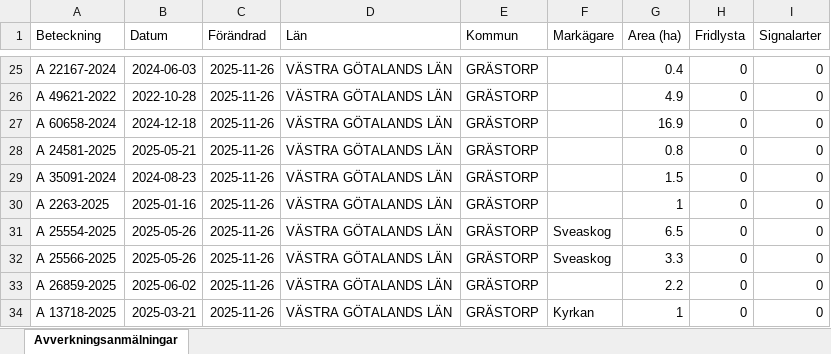
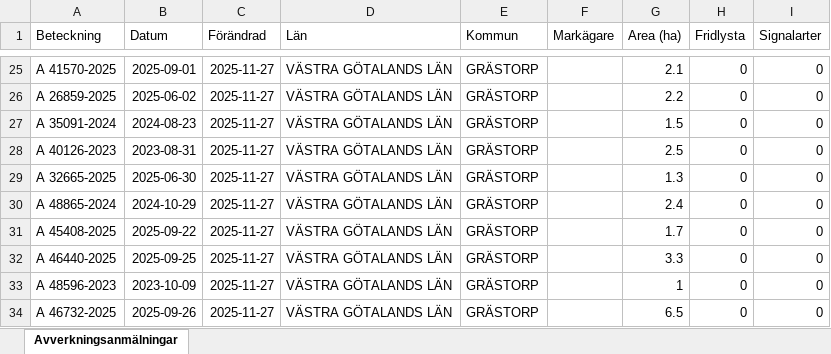
Before and after one commit to klasma/Logging_1444, an Excel workbook: Översikt GRÄSTORP.xlsx, sheet Avverkningsanmälningar, drawn as a sheet; only a part is shown, gaps mark what is left out; values as stored, in another font and other column widths than the file's, no borders; the diff covers the shown part only; the diff names each change by its address in the sheet, - before the commit and + after, or states it on an @@ line.

```diff
--- a/Översikt GRÄSTORP.xlsx (sheet Avverkningsanmälningar)
+++ b/Översikt GRÄSTORP.xlsx (sheet Avverkningsanmälningar)
-A25 (Beteckning): A 22167-2024
+A25 (Beteckning): A 41570-2025
-B25 (Datum): 2024-06-03
+B25 (Datum): 2025-09-01
-C25:C34 (Förändrad): 2025-11-26
+C25:C34 (Förändrad): 2025-11-27
-G25 (Area (ha)): 0.4
+G25 (Area (ha)): 2.1
-A26 (Beteckning): A 49621-2022
+A26 (Beteckning): A 26859-2025
-B26 (Datum): 2022-10-28
+B26 (Datum): 2025-06-02
-G26 (Area (ha)): 4.9
+G26 (Area (ha)): 2.2
-A27 (Beteckning): A 60658-2024
+A27 (Beteckning): A 35091-2024
-B27 (Datum): 2024-12-18
+B27 (Datum): 2024-08-23
-G27 (Area (ha)): 16.9
+G27 (Area (ha)): 1.5
-A28 (Beteckning): A 24581-2025
+A28 (Beteckning): A 40126-2023
-B28 (Datum): 2025-05-21
+B28 (Datum): 2023-08-31
-G28 (Area (ha)): 0.8
+G28 (Area (ha)): 2.5
-A29 (Beteckning): A 35091-2024
+A29 (Beteckning): A 32665-2025
-B29 (Datum): 2024-08-23
+B29 (Datum): 2025-06-30
-G29 (Area (ha)): 1.5
+G29 (Area (ha)): 1.3
-A30 (Beteckning): A 2263-2025
+A30 (Beteckning): A 48865-2024
-B30 (Datum): 2025-01-16
+B30 (Datum): 2024-10-29
-G30 (Area (ha)): 1
+G30 (Area (ha)): 2.4
-A31 (Beteckning): A 25554-2025
+A31 (Beteckning): A 45408-2025
-B31 (Datum): 2025-05-26
+B31 (Datum): 2025-09-22
-F31:F32 (Markägare): Sveaskog
+F31:F32 (Markägare): (empty)
-G31 (Area (ha)): 6.5
+G31 (Area (ha)): 1.7
-A32 (Beteckning): A 25566-2025
+A32 (Beteckning): A 46440-2025
-B32 (Datum): 2025-05-26
+B32 (Datum): 2025-09-25
-A33 (Beteckning): A 26859-2025
+A33 (Beteckning): A 48596-2023
-B33 (Datum): 2025-06-02
+B33 (Datum): 2023-10-09
-G33 (Area (ha)): 2.2
+G33 (Area (ha)): 1
-A34 (Beteckning): A 13718-2025
+A34 (Beteckning): A 46732-2025
-B34 (Datum): 2025-03-21
+B34 (Datum): 2025-09-26
-F34 (Markägare): Kyrkan
+F34 (Markägare): (empty)
-G34 (Area (ha)): 1
+G34 (Area (ha)): 6.5
```
Also changed, not shown: 246 edited cells elsewhere in this sheet, artfynd/A 35302-2021 artfynd.xlsx, 6 other files.
